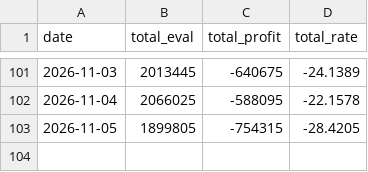
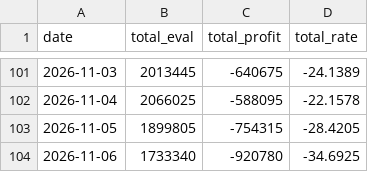
Before and after one commit to yoojiwon28/won-portfolio, a CSV file: data/history.csv, drawn as a sheet; only a part is shown, gaps mark what is left out; the diff names each change by its address in the sheet, - before the commit and + after, or states it on an @@ line.

```diff
--- a/data/history.csv
+++ b/data/history.csv
+row 104: 2026-11-06 | 1733340 | -920780 | -34.6925
```
Also changed, not shown: 5 other files.
